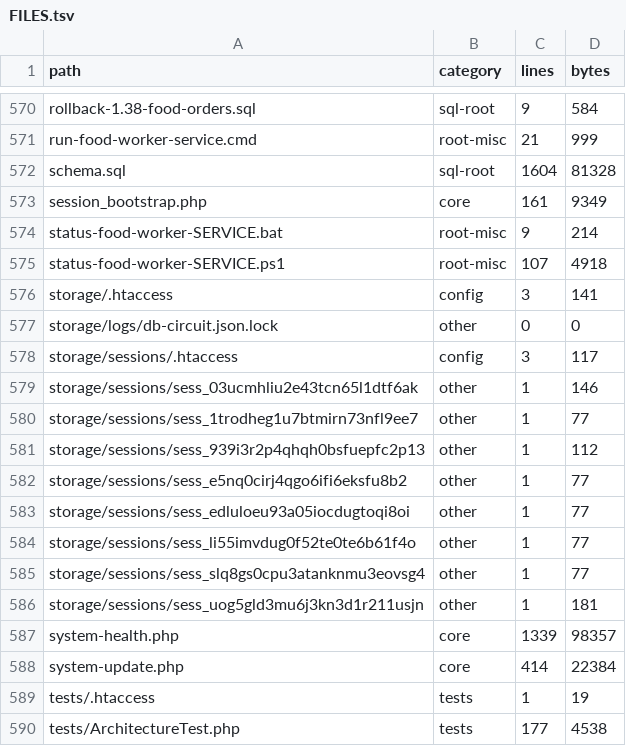
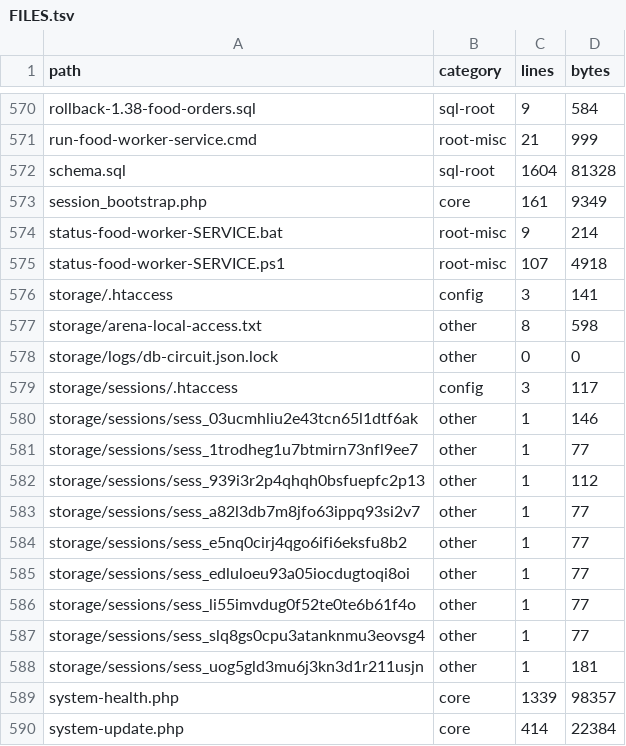
Before and after one commit to alirezarahimy-code/ticket, a TSV file: docs/system-map/FILES.tsv, drawn as a sheet; only a part is shown, gaps mark what is left out; the shorter side is filled out with more unchanged rows.

Commit message:
chore: بازتولید ایندکس نقشه پس از بوت جلسه
Co-authored-by: arena-agent <297053741+arena-agent@users.noreply.github.com>

```diff
--- a/docs/system-map/FILES.tsv
+++ b/docs/system-map/FILES.tsv
@@ -576,2 +576,3 @@ status-food-worker-SERVICE.ps1	root-misc	107	4918
 storage/.htaccess	config	3	141
+storage/arena-local-access.txt	other	8	598
 storage/logs/db-circuit.json.lock	other	0	0
@@ -581,2 +582,3 @@ storage/sessions/sess_1trodheg1u7btmirn73nfl9ee7	other	1	77
 storage/sessions/sess_939i3r2p4qhqh0bsfuepfc2p13	other	1	112
+storage/sessions/sess_a82l3db7m8jfo63ippq93si2v7	other	1	77
 storage/sessions/sess_e5nq0cirj4qgo6ifi6eksfu8b2	other	1	77
```
Also changed, not shown: 1 other file.
